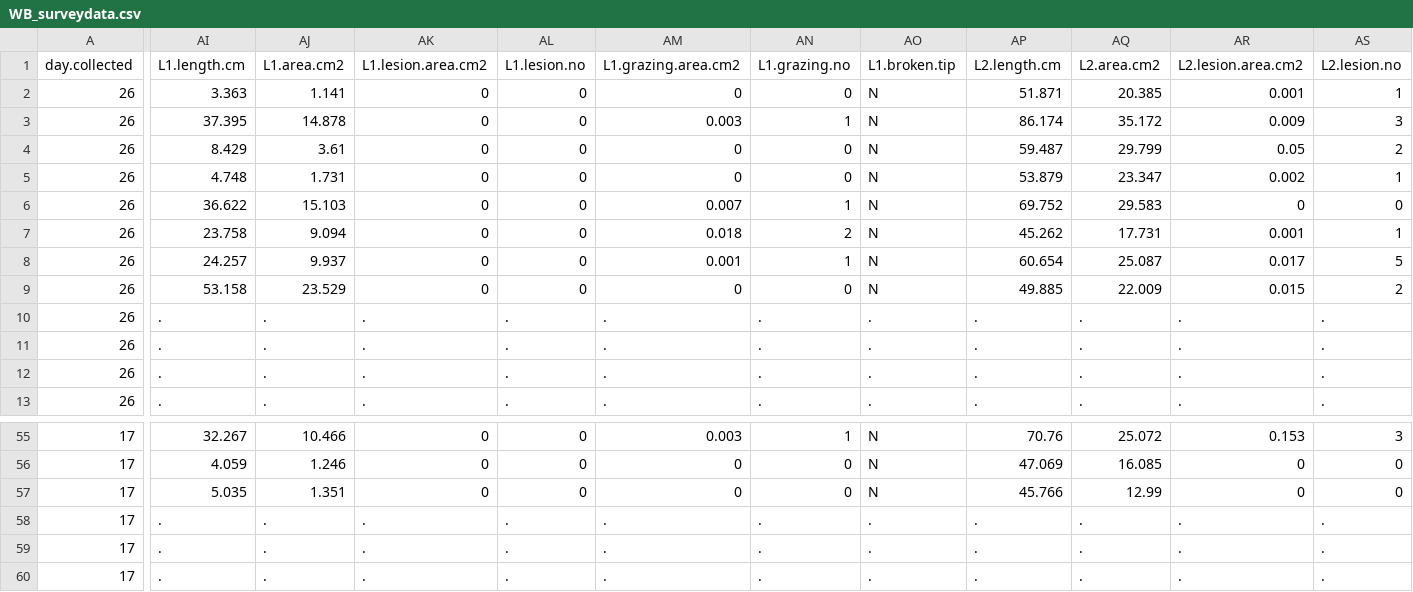
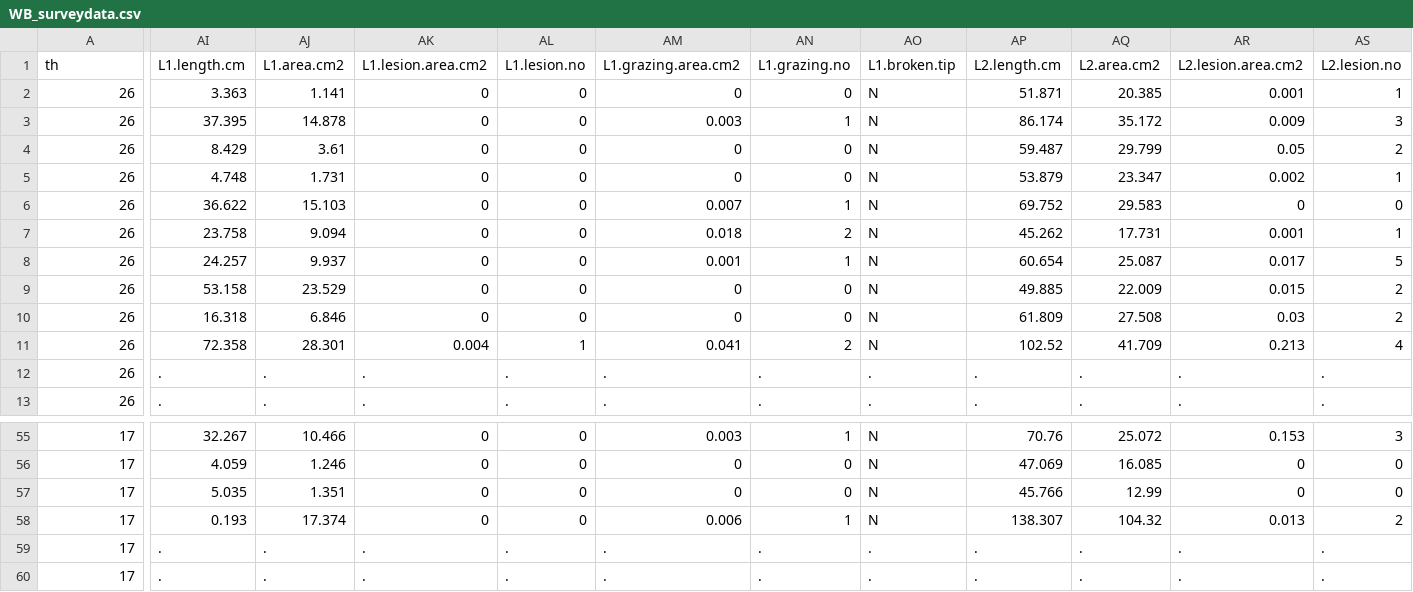
Before and after one commit to schenckf/WB_survey, a CSV file: WB_surveydata.csv, drawn as a sheet; only a part is shown, gaps mark what is left out; the diff covers the shown part only; the diff names each change by its address in the sheet, - before the commit and + after, or states it on an @@ line.

```diff
--- a/WB_surveydata.csv
+++ b/WB_surveydata.csv
-A1: day.collected
+A1: th
-AI10 (L1.length.cm): .
+AI10 (L1.length.cm): 16.318
-AJ10 (L1.area.cm2): .
+AJ10 (L1.area.cm2): 6.846
-AK10 (L1.lesion.area.cm2): .
+AK10 (L1.lesion.area.cm2): 0
-AL10 (L1.lesion.no): .
+AL10 (L1.lesion.no): 0
-AM10 (L1.grazing.area.cm2): .
+AM10 (L1.grazing.area.cm2): 0
-AN10 (L1.grazing.no): .
+AN10 (L1.grazing.no): 0
-AO10:AO11 (L1.broken.tip): .
+AO10:AO11 (L1.broken.tip): N
-AP10 (L2.length.cm): .
+AP10 (L2.length.cm): 61.809
-AQ10 (L2.area.cm2): .
+AQ10 (L2.area.cm2): 27.508
-AR10 (L2.lesion.area.cm2): .
+AR10 (L2.lesion.area.cm2): 0.03
-AS10 (L2.lesion.no): .
+AS10 (L2.lesion.no): 2
-AI11 (L1.length.cm): .
+AI11 (L1.length.cm): 72.358
-AJ11 (L1.area.cm2): .
+AJ11 (L1.area.cm2): 28.301
-AK11 (L1.lesion.area.cm2): .
+AK11 (L1.lesion.area.cm2): 0.004
-AL11 (L1.lesion.no): .
+AL11 (L1.lesion.no): 1
-AM11 (L1.grazing.area.cm2): .
+AM11 (L1.grazing.area.cm2): 0.041
-AN11 (L1.grazing.no): .
+AN11 (L1.grazing.no): 2
-AP11 (L2.length.cm): .
+AP11 (L2.length.cm): 102.52
-AQ11 (L2.area.cm2): .
+AQ11 (L2.area.cm2): 41.709
-AR11 (L2.lesion.area.cm2): .
+AR11 (L2.lesion.area.cm2): 0.213
-AS11 (L2.lesion.no): .
+AS11 (L2.lesion.no): 4
-AI58 (L1.length.cm): .
+AI58 (L1.length.cm): 0.193
-AJ58 (L1.area.cm2): .
+AJ58 (L1.area.cm2): 17.374
-AK58 (L1.lesion.area.cm2): .
+AK58 (L1.lesion.area.cm2): 0
-AL58 (L1.lesion.no): .
+AL58 (L1.lesion.no): 0
-AM58 (L1.grazing.area.cm2): .
+AM58 (L1.grazing.area.cm2): 0.006
-AN58 (L1.grazing.no): .
+AN58 (L1.grazing.no): 1
-AO58 (L1.broken.tip): .
+AO58 (L1.broken.tip): N
-AP58 (L2.length.cm): .
+AP58 (L2.length.cm): 138.307
-AQ58 (L2.area.cm2): .
+AQ58 (L2.area.cm2): 104.32
-AR58 (L2.lesion.area.cm2): .
+AR58 (L2.lesion.area.cm2): 0.013
-AS58 (L2.lesion.no): .
+AS58 (L2.lesion.no): 2
```
Also changed, not shown: 143 edited cells elsewhere in this file.
